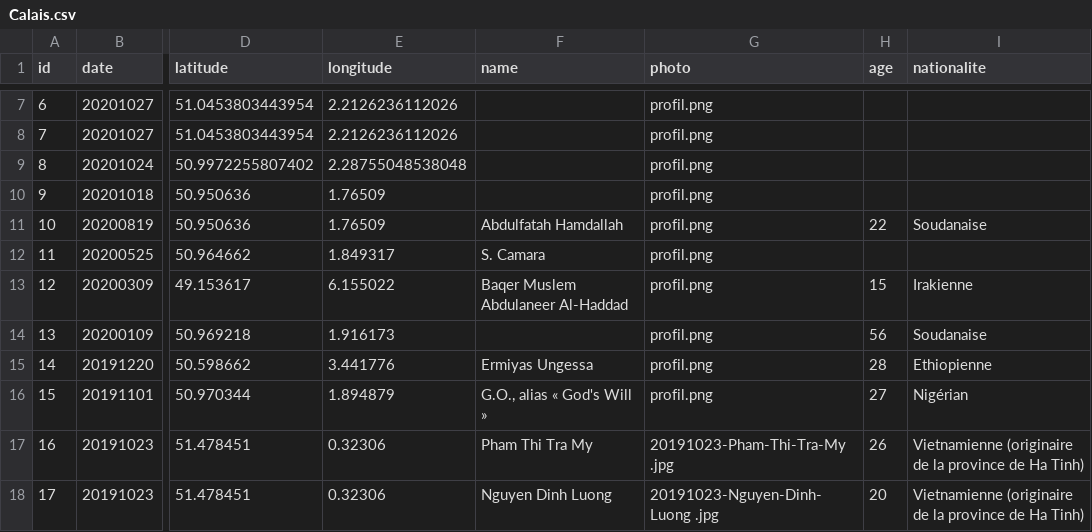
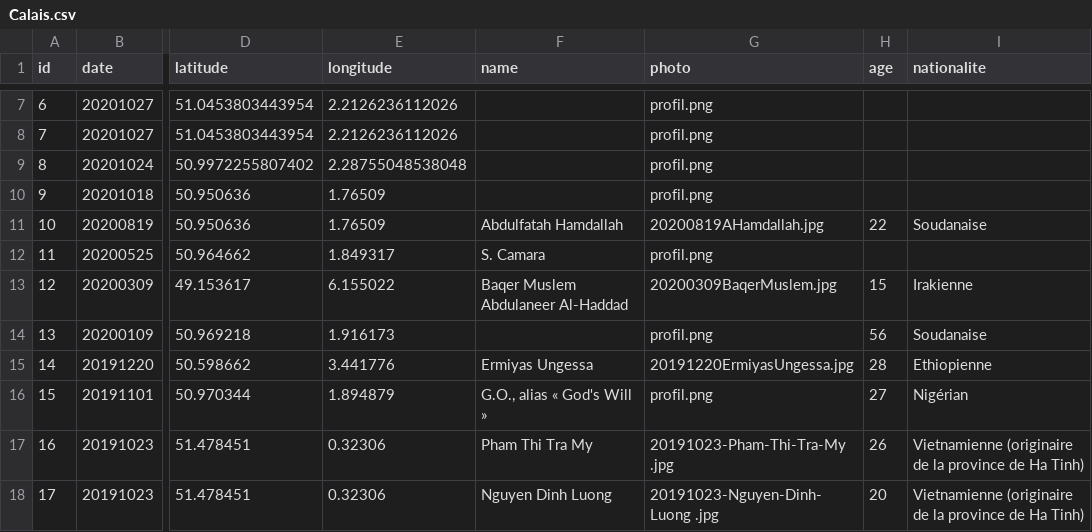
Before and after one commit to neocarto/calais, a CSV file: data/Calais.csv, drawn as a sheet; only a part is shown, gaps mark what is left out; the diff names each change by its address in the sheet, - before the commit and + after, or states it on an @@ line.

```diff
--- a/data/Calais.csv
+++ b/data/Calais.csv
-G11 (photo): profil.png
+G11 (photo): 20200819AHamdallah.jpg
-G13 (photo): profil.png
+G13 (photo): 20200309BaqerMuslem.jpg
-G15 (photo): profil.png
+G15 (photo): 20191220ErmiyasUngessa.jpg
```
Also changed, not shown: 3 other files.
